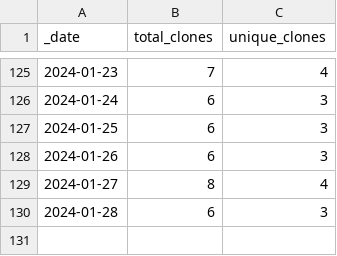
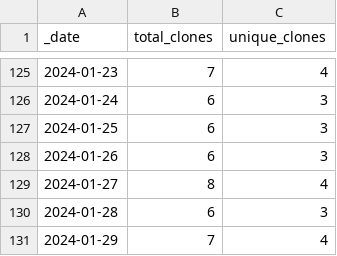
Before and after one commit to Andrew5194/rh-trading-bot, a CSV file: traffic/clones.csv, drawn as a sheet; only a part is shown, gaps mark what is left out; the diff names each change by its address in the sheet, - before the commit and + after, or states it on an @@ line.

Commit message:
Adding GitHub traffic

```diff
--- a/traffic/clones.csv
+++ b/traffic/clones.csv
+row 131: 2024-01-29 | 7 | 4
```
Also changed, not shown: 1 other file.
